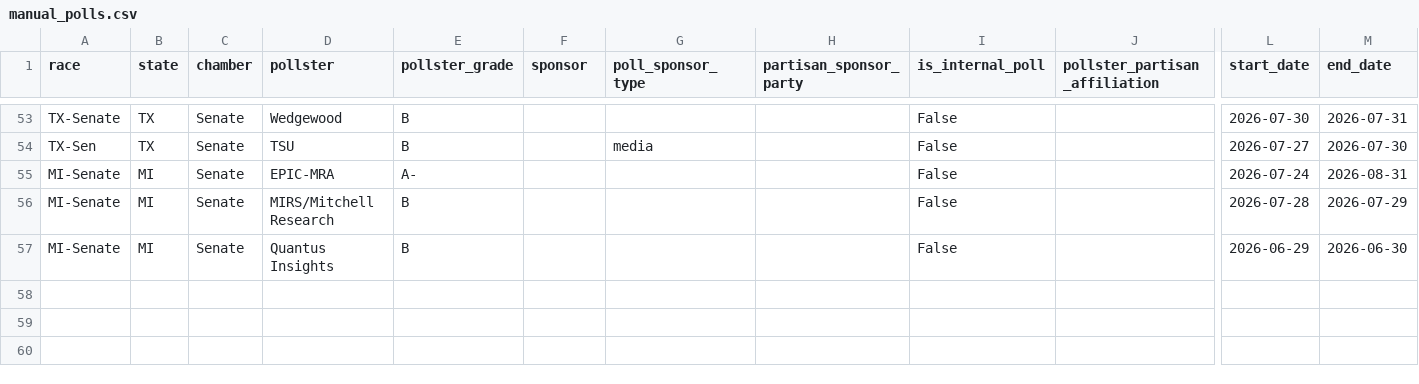
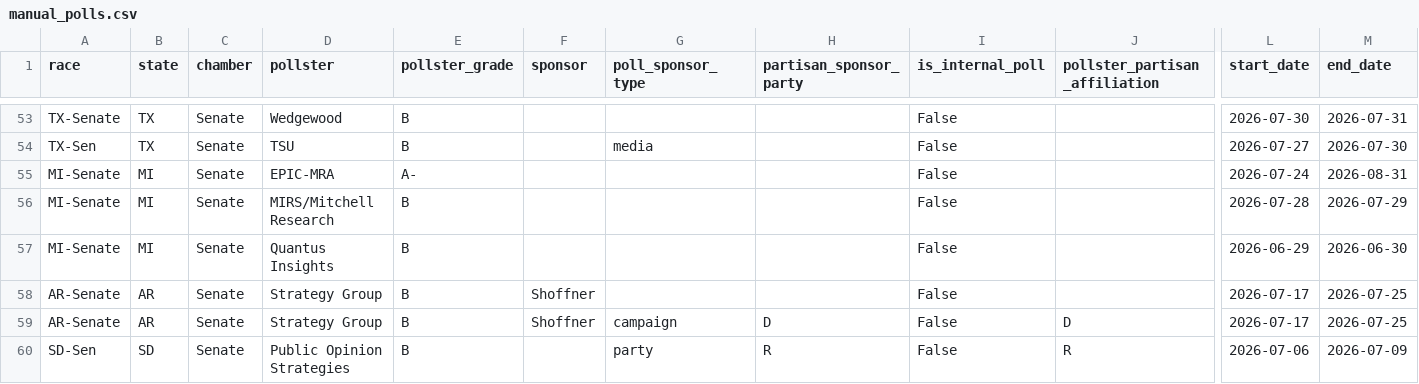
Before and after one commit to benyelin/2026-Senate-Model, a CSV file: inputs/manual_polls.csv, drawn as a sheet; only a part is shown, gaps mark what is left out; rows hold the shown columns only; the diff names each change by its address in the sheet, - before the commit and + after, or states it on an @@ line.

```diff
--- a/inputs/manual_polls.csv
+++ b/inputs/manual_polls.csv
+row 58: AR-Senate | AR | Senate | Strategy Group | B | Shoffner |  |  | False |  | 2026-07-17 | 2026-07-25
+row 59: AR-Senate | AR | Senate | Strategy Group | B | Shoffner | campaign | D | False | D | 2026-07-17 | 2026-07-25
+row 60: SD-Sen | SD | Senate | Public Opinion Strategies | B |  | party | R | False | R | 2026-07-06 | 2026-07-09
```
Also changed, not shown: inputs/bayesian_update_generated.csv, inputs/manual_polls_adjusted.csv, 18 other files.
